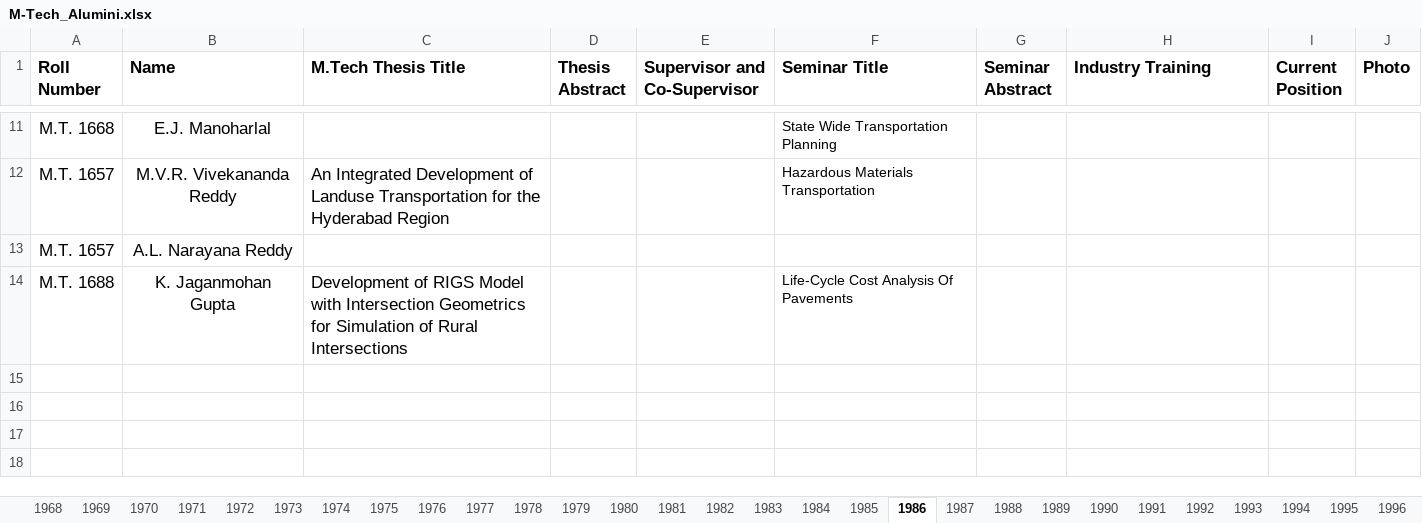
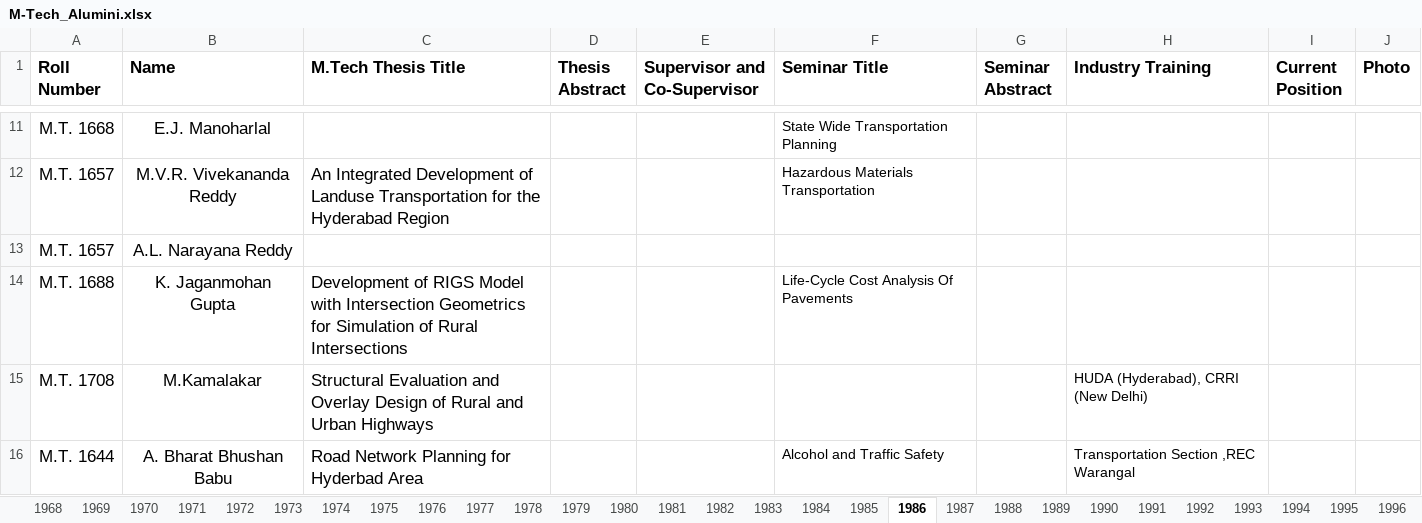
Before and after one commit to varun8074/NITW-Transportation-Division, an Excel workbook: excels/M-Tech_Alumini.xlsx, sheet 1986, drawn as a sheet; only a part is shown, gaps mark what is left out; values as stored, in another font and other column widths than the file's, no borders; the diff names each change by its address in the sheet, - before the commit and + after, or states it on an @@ line.

```diff
--- a/excels/M-Tech_Alumini.xlsx (sheet 1986)
+++ b/excels/M-Tech_Alumini.xlsx (sheet 1986)
@@ row 15 unhidden: M.T. 1708 | M.Kamalakar | Structural Evaluation and Overlay Design of Rural and Urban Highways |  |  |  |  | HUDA (Hyderabad), CRRI (New Delhi) @@
@@ row 16 unhidden: M.T. 1644 | A. Bharat Bhushan Babu | Road Network Planning for Hyderbad Area |  |  | Alcohol and Traffic Safety |  | Transportation Section ,REC Warangal @@
```
Also changed, not shown: sheet 1989, sheet 2023, sheet 1988, 21 other files.
